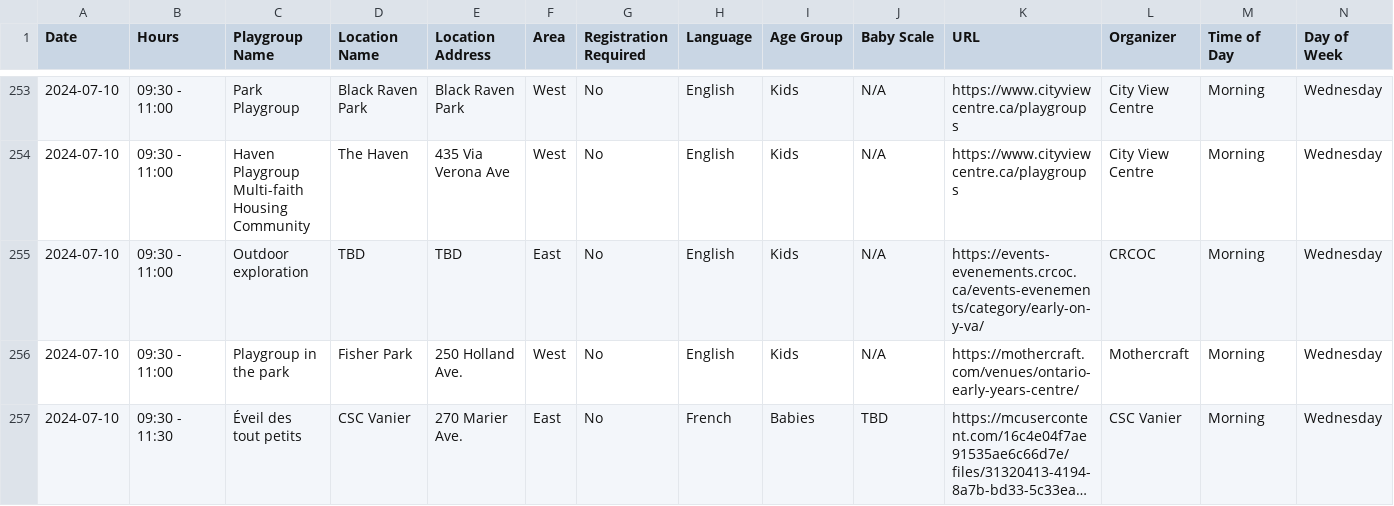
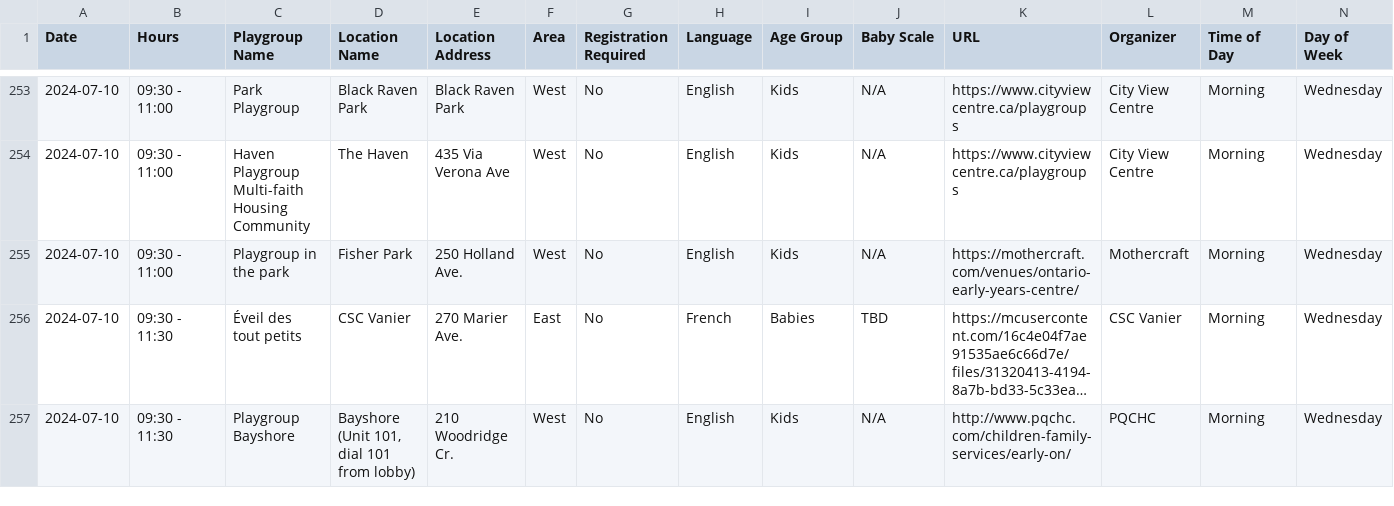
Before and after one commit to claudielarouche/claudielarouche, a CSV file: earlyON/data.csv, drawn as a sheet; only a part is shown, gaps mark what is left out; the shorter side is filled out with more unchanged rows; long unchanged cells end in …; the diff covers the shown part only.

Commit message:
Update data.csv

```diff
--- a/earlyON/data.csv
+++ b/earlyON/data.csv
@@ -254,3 +254,2 @@ Date,Hours,Playgroup Name,Location Name,Location Address,Area,Registration Requi
 2024-07-10,09:30 - 11:00,Haven Playgroup Multi-faith Housing Community,The Haven,435 Via Verona Ave,West,No,English,Kids,N/A,https://www.cityviewcentre.ca/playgroups,City View Centre,Morning,Wednesday
-2024-07-10,09:30 - 11:00,Outdoor exploration,TBD,TBD,East,No,English,Kids,N/A,https://events-evenements.crcoc.ca/events-evenements/category/early-on-y-va/,CRCOC,Morning,Wednesday
 2024-07-10,09:30 - 11:00,Playgroup in the park,Fisher Park,250 Holland Ave.,West,No,English,Kids,N/A,https://mothercraft.com/venues/ontario-early-years-centre/,Mothercraft,Morning,Wednesday
```
Also changed, not shown: 1 removed row and 5 edited cells elsewhere in this file.
